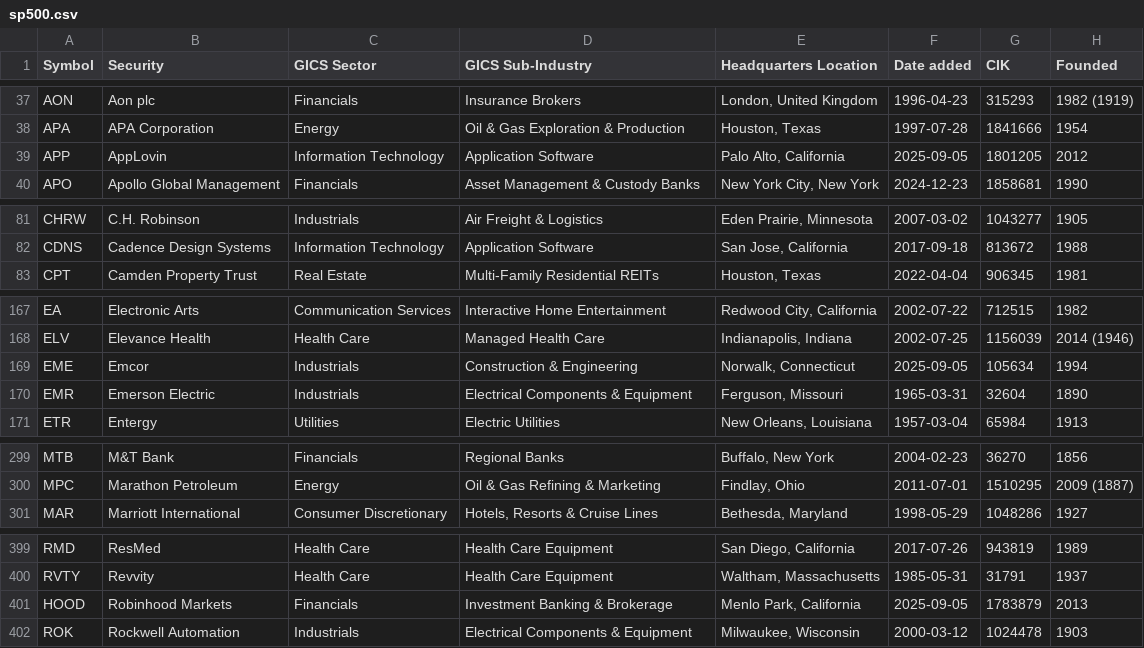
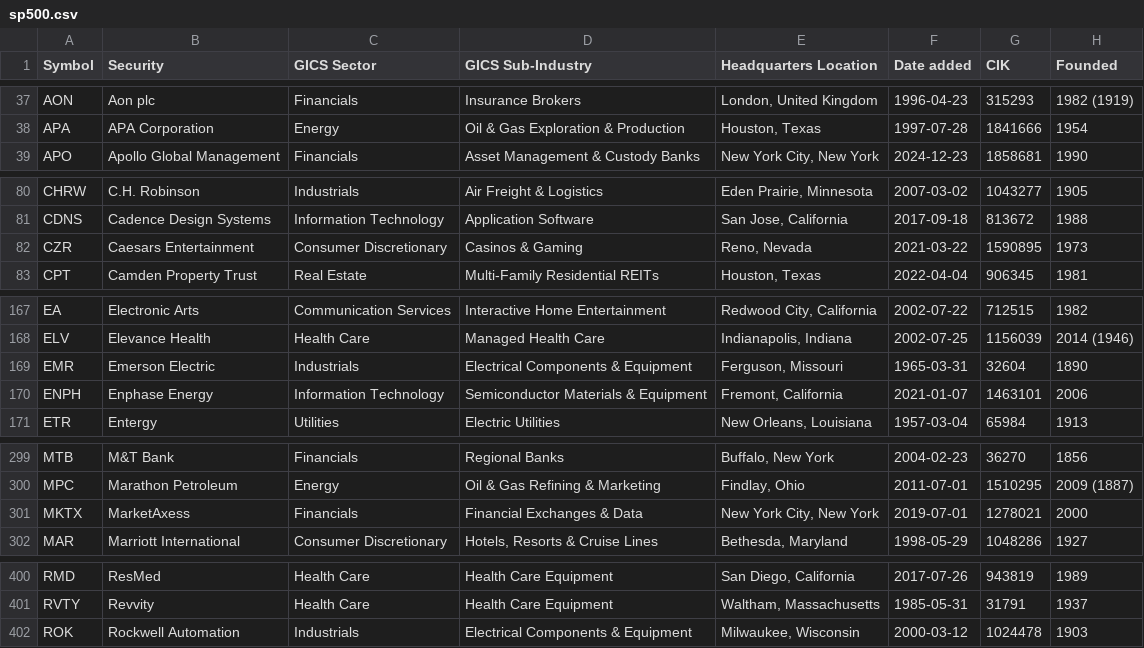
Before and after one commit to cjtexas/sp500companies, a CSV file: data/sp500.csv, drawn as a sheet; only a part is shown, gaps mark what is left out.

```diff
--- a/data/sp500.csv
+++ b/data/sp500.csv
@@ -38,3 +38,2 @@ AON,Aon plc,Financials,Insurance Brokers,"London, United Kingdom",1996-04-23,315
 APA,APA Corporation,Energy,Oil & Gas Exploration & Production,"Houston, Texas",1997-07-28,1841666,1954
-APP,AppLovin,Information Technology,Application Software,"Palo Alto, California",2025-09-05,1801205,2012
 APO,Apollo Global Management,Financials,Asset Management & Custody Banks,"New York City, New York",2024-12-23,1858681,1990
@@ -82,2 +81,3 @@ CHRW,C.H. Robinson,Industrials,Air Freight & Logistics,"Eden Prairie, Minnesota"
 CDNS,Cadence Design Systems,Information Technology,Application Software,"San Jose, California",2017-09-18,813672,1988
+CZR,Caesars Entertainment,Consumer Discretionary,Casinos & Gaming,"Reno, Nevada",2021-03-22,1590895,1973
 CPT,Camden Property Trust,Real Estate,Multi-Family Residential REITs,"Houston, Texas",2022-04-04,906345,1981
@@ -168,4 +168,4 @@ EA,Electronic Arts,Communication Services,Interactive Home Entertainment,"Redwoo
 ELV,Elevance Health,Health Care,Managed Health Care,"Indianapolis, Indiana",2002-07-25,1156039,2014 (1946)
-EME,Emcor,Industrials,Construction & Engineering,"Norwalk, Connecticut",2025-09-05,105634,1994
 EMR,Emerson Electric,Industrials,Electrical Components & Equipment,"Ferguson, Missouri",1965-03-31,32604,1890
+ENPH,Enphase Energy,Information Technology,Semiconductor Materials & Equipment,"Fremont, California",2021-01-07,1463101,2006
 ETR,Entergy,Utilities,Electric Utilities,"New Orleans, Louisiana",1957-03-04,65984,1913
@@ -300,2 +300,3 @@ MTB,M&T Bank,Financials,Regional Banks,"Buffalo, New York",2004-02-23,36270,1856
 MPC,Marathon Petroleum,Energy,Oil & Gas Refining & Marketing,"Findlay, Ohio",2011-07-01,1510295,2009 (1887)
+MKTX,MarketAxess,Financials,Financial Exchanges & Data,"New York City, New York",2019-07-01,1278021,2000
 MAR,Marriott International,Consumer Discretionary,"Hotels, Resorts & Cruise Lines","Bethesda, Maryland",1998-05-29,1048286,1927
@@ -400,3 +401,2 @@ RMD,ResMed,Health Care,Health Care Equipment,"San Diego, California",2017-07-26,
 RVTY,Revvity,Health Care,Health Care Equipment,"Waltham, Massachusetts",1985-05-31,31791,1937
-HOOD,Robinhood Markets,Financials,Investment Banking & Brokerage,"Menlo Park, California",2025-09-05,1783879,2013
 ROK,Rockwell Automation,Industrials,Electrical Components & Equipment,"Milwaukee, Wisconsin",2000-03-12,1024478,1903
```
